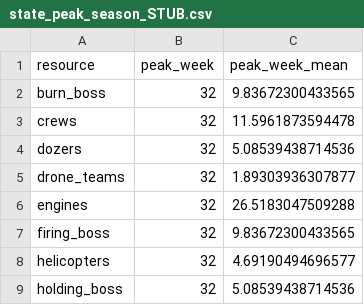
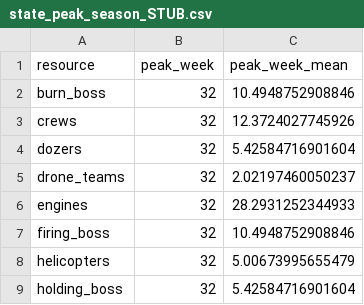
Before and after one commit to sbassett/WUS_RxResourceNeeds, a CSV file: results/tables/state_peak_season_STUB.csv, drawn as a sheet.

```diff
--- a/results/tables/state_peak_season_STUB.csv
+++ b/results/tables/state_peak_season_STUB.csv
@@ -1,9 +1,9 @@
 "resource","peak_week","peak_week_mean"
-"burn_boss",32,9.83672300433565
-"crews",32,11.5961873594478
-"dozers",32,5.08539438714536
-"drone_teams",32,1.89303936307877
-"engines",32,26.5183047509288
-"firing_boss",32,9.83672300433565
-"helicopters",32,4.69190494696577
-"holding_boss",32,5.08539438714536
+"burn_boss",32,10.4948752908846
+"crews",32,12.3724027745926
+"dozers",32,5.42584716901604
+"drone_teams",32,2.02197460050237
+"engines",32,28.2931252344933
+"firing_boss",32,10.4948752908846
+"helicopters",32,5.00673995655479
+"holding_boss",32,5.42584716901604
```
Also changed, not shown: results/tables/burn_day_variability.csv, results/tables/rx_target_afn_bfn.csv, 24 other files.
